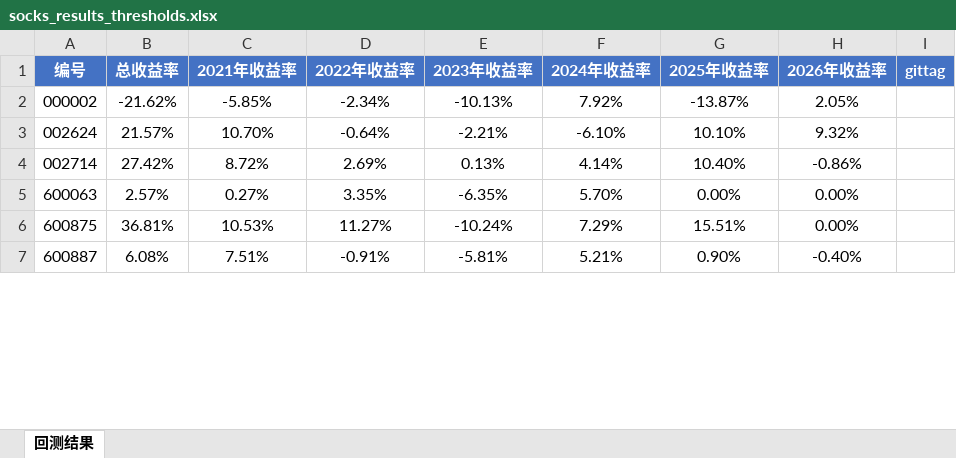
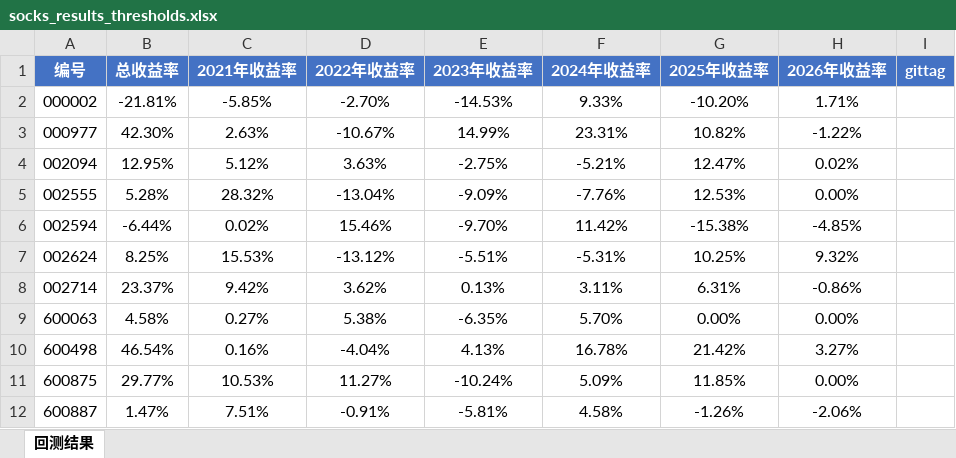
Before and after one commit to yooner/buy_socks, an Excel workbook: socks_results_thresholds.xlsx, sheet 回测结果, drawn as a sheet; only a part is shown; values as stored, in another font and other column widths than the file's, no borders; addresses are those after the commit; the diff covers the shown part only; the diff names each change by its address in the sheet, - before the commit and + after, or states it on an @@ line.

```diff
--- a/socks_results_thresholds.xlsx (sheet 回测结果)
+++ b/socks_results_thresholds.xlsx (sheet 回测结果)
-B2 (总收益率): -21.62%
+B2 (总收益率): -21.81%
-D2 (2022年收益率): -2.34%
+D2 (2022年收益率): -2.70%
-E2 (2023年收益率): -10.13%
+E2 (2023年收益率): -14.53%
-F2 (2024年收益率): 7.92%
+F2 (2024年收益率): 9.33%
-G2 (2025年收益率): -13.87%
+G2 (2025年收益率): -10.20%
-H2 (2026年收益率): 2.05%
+H2 (2026年收益率): 1.71%
+row 3: 000977 | 42.30% | 2.63% | -10.67% | 14.99% | 23.31% | 10.82% | -1.22%
+row 4: 002094 | 12.95% | 5.12% | 3.63% | -2.75% | -5.21% | 12.47% | 0.02%
+row 5: 002555 | 5.28% | 28.32% | -13.04% | -9.09% | -7.76% | 12.53% | 0.00%
+row 6: 002594 | -6.44% | 0.02% | 15.46% | -9.70% | 11.42% | -15.38% | -4.85%
-B7 (总收益率): 21.57%
+B7 (总收益率): 8.25%
-C7 (2021年收益率): 10.70%
+C7 (2021年收益率): 15.53%
-D7 (2022年收益率): -0.64%
+D7 (2022年收益率): -13.12%
-E7 (2023年收益率): -2.21%
+E7 (2023年收益率): -5.51%
-F7 (2024年收益率): -6.10%
+F7 (2024年收益率): -5.31%
-G7 (2025年收益率): 10.10%
+G7 (2025年收益率): 10.25%
-B8 (总收益率): 27.42%
+B8 (总收益率): 23.37%
-C8 (2021年收益率): 8.72%
+C8 (2021年收益率): 9.42%
-D8 (2022年收益率): 2.69%
+D8 (2022年收益率): 3.62%
-F8 (2024年收益率): 4.14%
+F8 (2024年收益率): 3.11%
-G8 (2025年收益率): 10.40%
+G8 (2025年收益率): 6.31%
-B9 (总收益率): 2.57%
+B9 (总收益率): 4.58%
-D9 (2022年收益率): 3.35%
+D9 (2022年收益率): 5.38%
+row 10: 600498 | 46.54% | 0.16% | -4.04% | 4.13% | 16.78% | 21.42% | 3.27%
-B11 (总收益率): 36.81%
+B11 (总收益率): 29.77%
-F11 (2024年收益率): 7.29%
+F11 (2024年收益率): 5.09%
-G11 (2025年收益率): 15.51%
+G11 (2025年收益率): 11.85%
-B12 (总收益率): 6.08%
+B12 (总收益率): 1.47%
-F12 (2024年收益率): 5.21%
+F12 (2024年收益率): 4.58%
-G12 (2025年收益率): 0.90%
+G12 (2025年收益率): -1.26%
-H12 (2026年收益率): -0.40%
+H12 (2026年收益率): -2.06%
```
Also changed, not shown: 13 edited cells elsewhere in this sheet, 18 other files.
